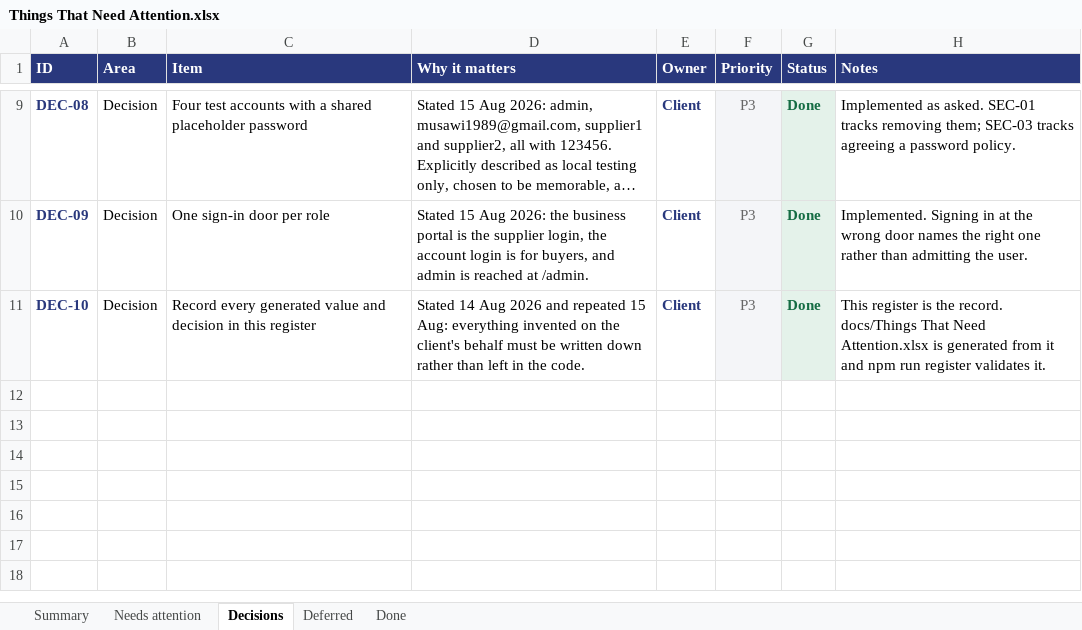
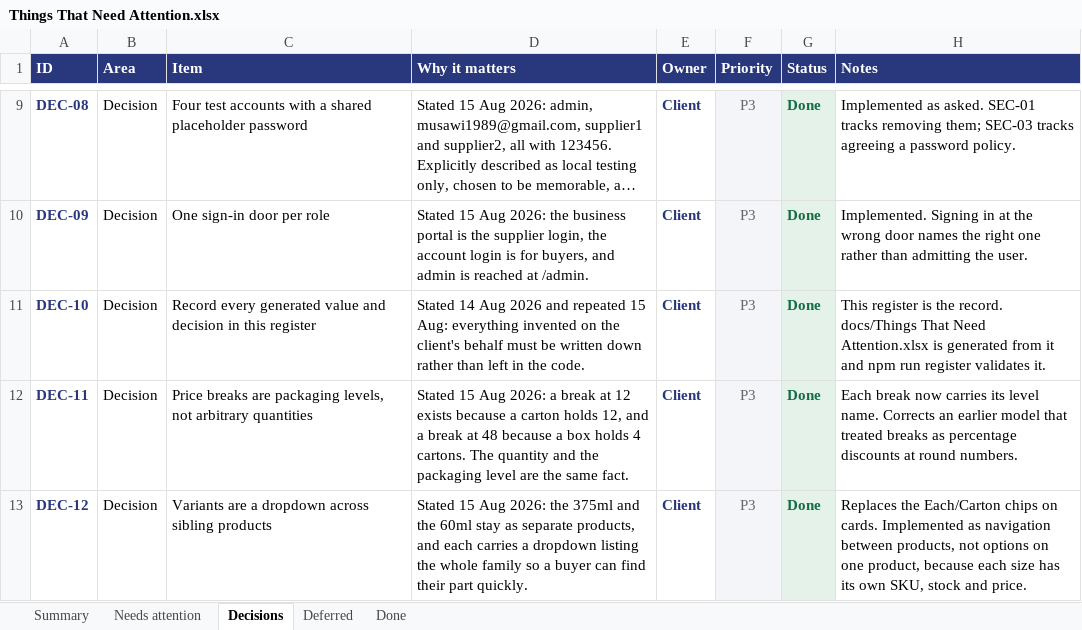
Before and after one commit to musawi1989/aussiemed, an Excel workbook: docs/Things That Need Attention.xlsx, sheet Decisions, drawn as a sheet; only a part is shown, gaps mark what is left out; long unchanged cells end in …; values as stored, in another font and other column widths than the file's, no borders; the diff names each change by its address in the sheet, - before the commit and + after, or states it on an @@ line.

Commit message:
Variant families, and price breaks that name the packaging level
Two corrections to the catalogue model, both from the client.

PRICE BREAKS ARE PACKAGING LEVELS. A break at 12 exists because a carton holds
twelve, and a break at 48 because a box holds four cartons. The quantity and
the packaging level are the same fact, so each break now carries its name:

  +1   EACH     AED 19.34
  +12  CARTON   AED 18.57
  +48  BOX      AED 17.79

The earlier model treated breaks as percentage discounts at round numbers,
which was a guess dressed as a rule. Tiers now store unitName and unitsPerLevel
so the schema can express the hierarchy the client actually sells by, which the
admin product screens will need in order to create a listing this way.

VARIANTS ARE A DROPDOWN ACROSS SIBLING PRODUCTS. The 375ml and the 60ml are
separate products with their own SKUs, stock and prices, so they are not
options on one product — they are a family. Every member now carries a dropdown
listing the whole family, so a buyer who lands on the wrong volume reaches the
right one without searching again. Selecting a sibling navigates to it.

Families are inferred by stripping sizes and volumes from the product name.
Two were found in the seeded catalogue. DA-21 notes that a real catalogue will
need families set explicitly in admin rather than inferred.

Three things worth recording:

The seed now upserts rather than wipes. Once orders existed, re-seeding failed
on a foreign key because order lines reference SKU rows — the database
correctly refusing to let a re-seed destroy order history. Products and SKUs
that leave the catalogue are deactivated, never deleted; 23 carton SKUs were
retired this way when packaging moved into the price breaks.

Regex-heavy helpers moved to scripts/variants.mjs, edited directly and never
through a shell. Generating them through a heredoc twice wrote a literal
backspace byte where a word-boundary escape belonged — a regex that looks
correct in every editor, diff and grep, and matches nothing.

The catalogue cache survives a re-seed, so the running server served stale
products until restarted. Logged as BE-25; it becomes urgent when admin
editing lands and an edit must appear immediately.

DA-20 is the one for the client: the carton and box quantities are invented
per product family, and they are now displayed to buyers as factual claims
about your packaging.

```diff
--- a/docs/Things That Need Attention.xlsx (sheet Decisions)
+++ b/docs/Things That Need Attention.xlsx (sheet Decisions)
+row 12: DEC-11 | Decision | Price breaks are packaging levels, not arbitrary quantities | Stated 15 Aug 2026: a break at 12 exists because a carton holds 12, and a break at 48 because a box holds 4 cartons. The quantity and the packaging level are the same fact. | Client | P3 | Done | Each break now carries its level name. Corrects an earlier model that treated breaks as percentage discounts at round numbers.
+row 13: DEC-12 | Decision | Variants are a dropdown across sibling products | Stated 15 Aug 2026: the 375ml and the 60ml stay as separate products, and each carries a dropdown listing the whole family so a buyer can find their part quickly. | Client | P3 | Done | Replaces the Each/Carton chips on cards. Implemented as navigation between products, not options on one product, because each size has its own SKU, stock and price.
```
Also changed, not shown: sheet Needs attention, sheet Summary, sheet Done, 15 other files.
